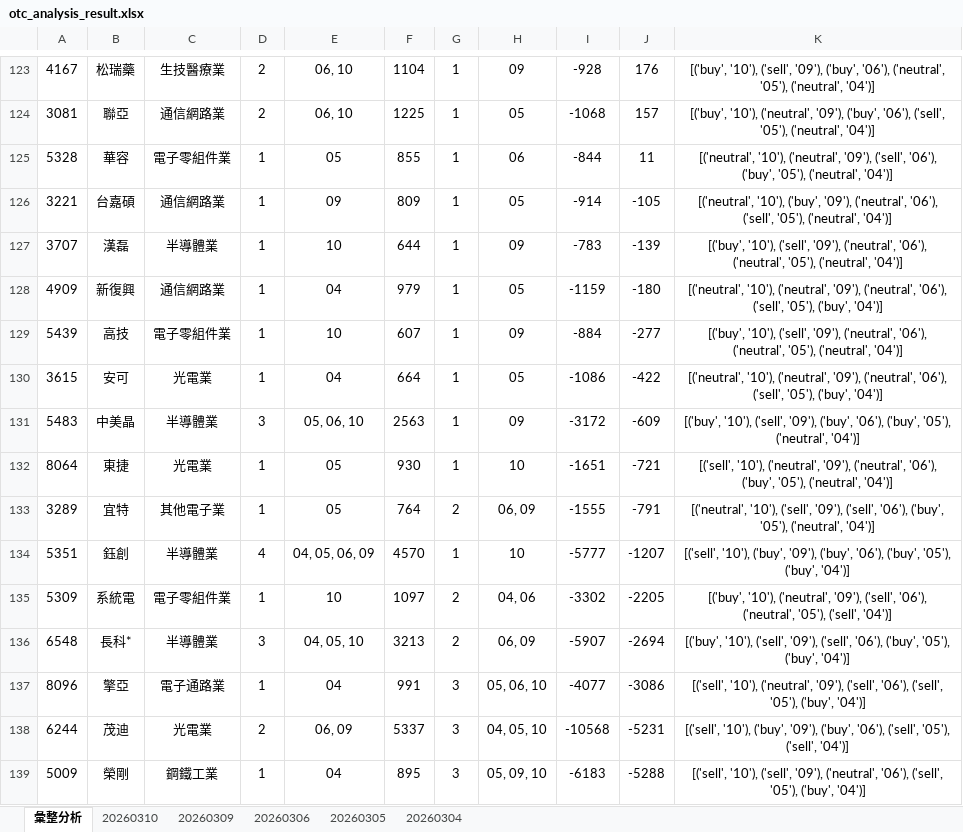
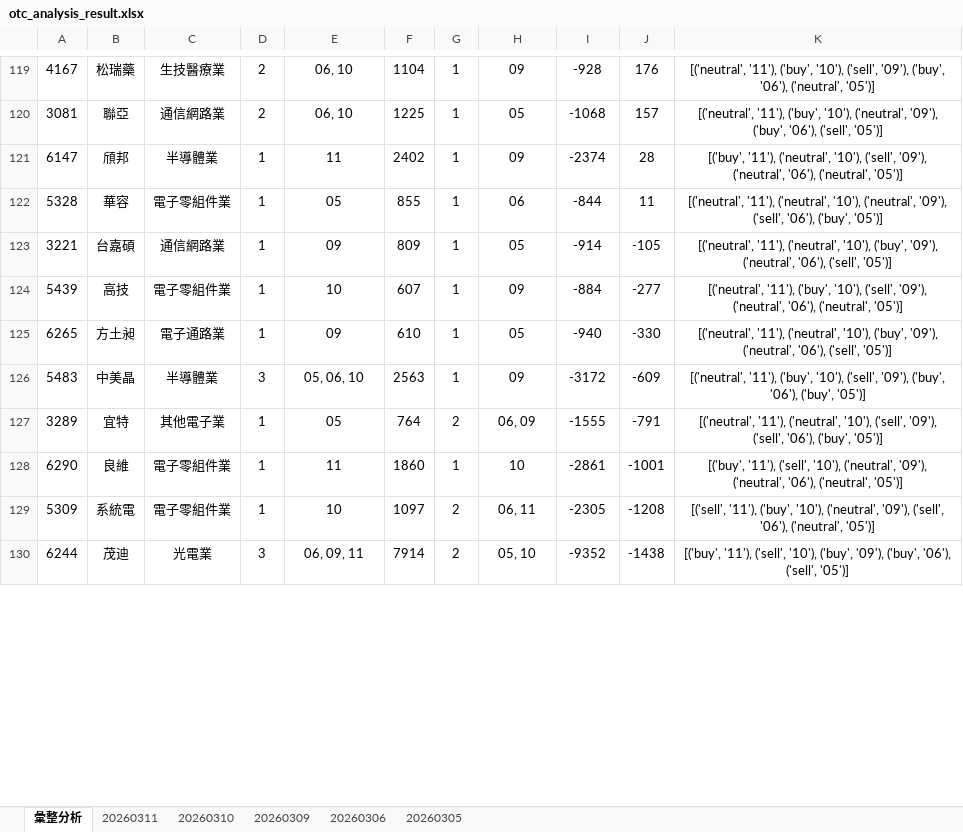
Before and after one commit to ccupcpop/GetDailyStock, an Excel workbook: StockInfo/otc_analysis_result.xlsx, sheet 彙整分析, drawn as a sheet; only a part is shown, gaps mark what is left out; values as stored, in another font and other column widths than the file's, no borders; removed rows and columns are numbered as before the commit, all else as after; the diff covers the shown part only; the diff names each change by its address in the sheet, - before the commit and + after, or states it on an @@ line.

```diff
--- a/StockInfo/otc_analysis_result.xlsx (sheet 彙整分析)
+++ b/StockInfo/otc_analysis_result.xlsx (sheet 彙整分析)
-sheet tab: 20260304
+sheet tab: 20260311
-K119: [('buy', '10'), ('sell', '09'), ('buy', '06'), ('neutral', '05'), ('neutral', '04')]
+K119: [('neutral', '11'), ('buy', '10'), ('sell', '09'), ('buy', '06'), ('neutral', '05')]
-K120: [('buy', '10'), ('neutral', '09'), ('buy', '06'), ('sell', '05'), ('neutral', '04')]
+K120: [('neutral', '11'), ('buy', '10'), ('neutral', '09'), ('buy', '06'), ('sell', '05')]
+row 121: 6147 | 頎邦 | 半導體業 | 1 | 11 | 2402 | 1 | 09 | -2374 | 28 | [('buy', '11'), ('neutral', '10'), ('sell', '09'), ('neutral', '06'), ('neutral', '05')]
-K122: [('neutral', '10'), ('neutral', '09'), ('sell', '06'), ('buy', '05'), ('neutral', '04')]
+K122: [('neutral', '11'), ('neutral', '10'), ('neutral', '09'), ('sell', '06'), ('buy', '05')]
-K123: [('neutral', '10'), ('buy', '09'), ('neutral', '06'), ('sell', '05'), ('neutral', '04')]
+K123: [('neutral', '11'), ('neutral', '10'), ('buy', '09'), ('neutral', '06'), ('sell', '05')]
-row 127: 3707 | 漢磊 | 半導體業 | 1 | 10 | 644 | 1 | 09 | -783 | -139 | [('buy', '10'), ('sell', '09'), ('neutral', '06'), ('neutral', '05'), ('neutral', '04')]
-row 128: 4909 | 新復興 | 通信網路業 | 1 | 04 | 979 | 1 | 05 | -1159 | -180 | [('neutral', '10'), ('neutral', '09'), ('neutral', '06'), ('sell', '05'), ('buy', '04')]
-K124: [('buy', '10'), ('sell', '09'), ('neutral', '06'), ('neutral', '05'), ('neutral', '04')]
+K124: [('neutral', '11'), ('buy', '10'), ('sell', '09'), ('neutral', '06'), ('neutral', '05')]
-row 130: 3615 | 安可 | 光電業 | 1 | 04 | 664 | 1 | 05 | -1086 | -422 | [('neutral', '10'), ('neutral', '09'), ('neutral', '06'), ('sell', '05'), ('buy', '04')]
+row 125: 6265 | 方土昶 | 電子通路業 | 1 | 09 | 610 | 1 | 05 | -940 | -330 | [('neutral', '11'), ('neutral', '10'), ('buy', '09'), ('neutral', '06'), ('sell', '05')]
-K126: [('buy', '10'), ('sell', '09'), ('buy', '06'), ('buy', '05'), ('neutral', '04')]
+K126: [('neutral', '11'), ('buy', '10'), ('sell', '09'), ('buy', '06'), ('buy', '05')]
-row 132: 8064 | 東捷 | 光電業 | 1 | 05 | 930 | 1 | 10 | -1651 | -721 | [('sell', '10'), ('neutral', '09'), ('neutral', '06'), ('buy', '05'), ('neutral', '04')]
-K127: [('neutral', '10'), ('sell', '09'), ('sell', '06'), ('buy', '05'), ('neutral', '04')]
+K127: [('neutral', '11'), ('neutral', '10'), ('sell', '09'), ('sell', '06'), ('buy', '05')]
-row 134: 5351 | 鈺創 | 半導體業 | 4 | 04, 05, 06, 09 | 4570 | 1 | 10 | -5777 | -1207 | [('sell', '10'), ('buy', '09'), ('buy', '06'), ('buy', '05'), ('buy', '04')]
+row 128: 6290 | 良維 | 電子零組件業 | 1 | 11 | 1860 | 1 | 10 | -2861 | -1001 | [('buy', '11'), ('sell', '10'), ('neutral', '09'), ('neutral', '06'), ('neutral', '05')]
-H129: 04, 06
+H129: 06, 11
-I129: -3302
+I129: -2305
-J129: -2205
+J129: -1208
-K129: [('buy', '10'), ('neutral', '09'), ('sell', '06'), ('neutral', '05'), ('sell', '04')]
+K129: [('sell', '11'), ('buy', '10'), ('neutral', '09'), ('sell', '06'), ('neutral', '05')]
-row 136: 6548 | 長科* | 半導體業 | 3 | 04, 05, 10 | 3213 | 2 | 06, 09 | -5907 | -2694 | [('buy', '10'), ('sell', '09'), ('sell', '06'), ('buy', '05'), ('buy', '04')]
-row 137: 8096 | 擎亞 | 電子通路業 | 1 | 04 | 991 | 3 | 05, 06, 10 | -4077 | -3086 | [('sell', '10'), ('neutral', '09'), ('sell', '06'), ('sell', '05'), ('buy', '04')]
-D130: 2
+D130: 3
-E130: 06, 09
+E130: 06, 09, 11
-F130: 5337
+F130: 7914
-G130: 3
+G130: 2
-H130: 04, 05, 10
+H130: 05, 10
-I130: -10568
+I130: -9352
-J130: -5231
+J130: -1438
-K130: [('sell', '10'), ('buy', '09'), ('buy', '06'), ('sell', '05'), ('sell', '04')]
+K130: [('buy', '11'), ('sell', '10'), ('buy', '09'), ('buy', '06'), ('sell', '05')]
-row 139: 5009 | 榮剛 | 鋼鐵工業 | 1 | 04 | 895 | 3 | 05, 09, 10 | -6183 | -5288 | [('sell', '10'), ('sell', '09'), ('neutral', '06'), ('sell', '05'), ('buy', '04')]
```
Also changed, not shown: 60 added rows, 60 removed rows, 1 moved row and 34 edited cells elsewhere in this sheet, sheet 20260310, StockInfo/tse_analysis_result.xlsx, 12 other files.
